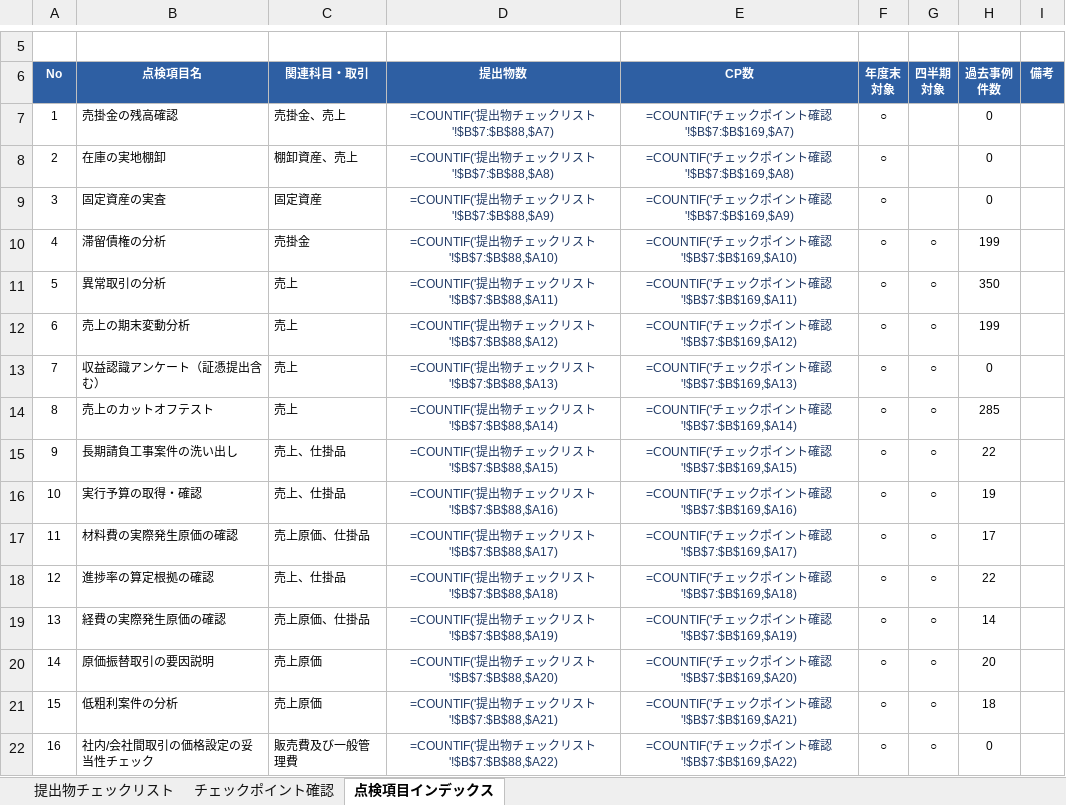
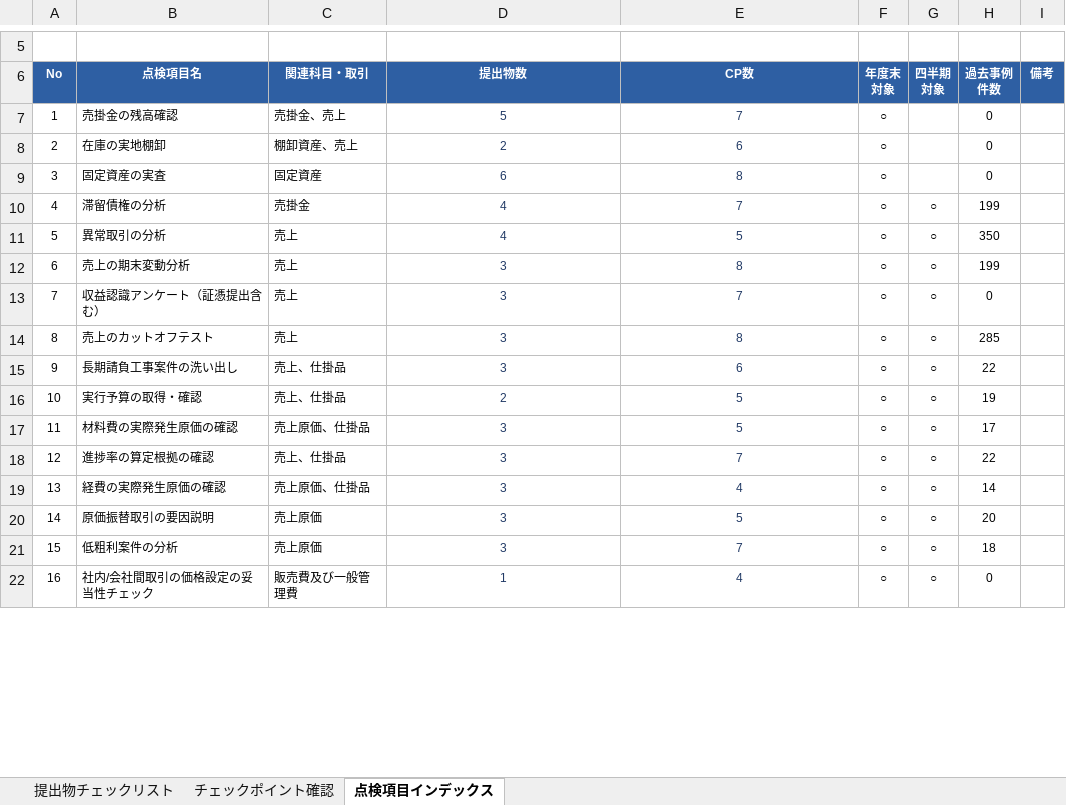
Before and after one commit to niniad/self-inspection-standards, an Excel workbook: output/自主点検チェックリスト_v2.xlsx, sheet 点検項目インデックス, drawn as a sheet; only a part is shown, gaps mark what is left out; values as stored, in another font and other column widths than the file's, no borders; formulas without a stored value are shown as written; table styles not drawn; the diff covers the shown part only; the diff names each change by its address in the sheet, - before the commit and + after, or states it on an @@ line.

```diff
--- a/output/自主点検チェックリスト_v2.xlsx (sheet 点検項目インデックス)
+++ b/output/自主点検チェックリスト_v2.xlsx (sheet 点検項目インデックス)
-D7 (提出物数): =COUNTIF('提出物チェックリスト'!$B$7:$B$88,$A7)
+D7 (提出物数): 5
-E7 (CP数): =COUNTIF('チェックポイント確認'!$B$7:$B$169,$A7)
+E7 (CP数): 7
-D8 (提出物数): =COUNTIF('提出物チェックリスト'!$B$7:$B$88,$A8)
+D8 (提出物数): 2
-E8 (CP数): =COUNTIF('チェックポイント確認'!$B$7:$B$169,$A8)
+E8 (CP数): 6
-D9 (提出物数): =COUNTIF('提出物チェックリスト'!$B$7:$B$88,$A9)
+D9 (提出物数): 6
-E9 (CP数): =COUNTIF('チェックポイント確認'!$B$7:$B$169,$A9)
+E9 (CP数): 8
-D10 (提出物数): =COUNTIF('提出物チェックリスト'!$B$7:$B$88,$A10)
+D10 (提出物数): 4
-E10 (CP数): =COUNTIF('チェックポイント確認'!$B$7:$B$169,$A10)
+E10 (CP数): 7
-D11 (提出物数): =COUNTIF('提出物チェックリスト'!$B$7:$B$88,$A11)
+D11 (提出物数): 4
-E11 (CP数): =COUNTIF('チェックポイント確認'!$B$7:$B$169,$A11)
+E11 (CP数): 5
-D12 (提出物数): =COUNTIF('提出物チェックリスト'!$B$7:$B$88,$A12)
+D12 (提出物数): 3
-E12 (CP数): =COUNTIF('チェックポイント確認'!$B$7:$B$169,$A12)
+E12 (CP数): 8
-D13 (提出物数): =COUNTIF('提出物チェックリスト'!$B$7:$B$88,$A13)
+D13 (提出物数): 3
-E13 (CP数): =COUNTIF('チェックポイント確認'!$B$7:$B$169,$A13)
+E13 (CP数): 7
-D14 (提出物数): =COUNTIF('提出物チェックリスト'!$B$7:$B$88,$A14)
+D14 (提出物数): 3
-E14 (CP数): =COUNTIF('チェックポイント確認'!$B$7:$B$169,$A14)
+E14 (CP数): 8
-D15 (提出物数): =COUNTIF('提出物チェックリスト'!$B$7:$B$88,$A15)
+D15 (提出物数): 3
-E15 (CP数): =COUNTIF('チェックポイント確認'!$B$7:$B$169,$A15)
+E15 (CP数): 6
-D16 (提出物数): =COUNTIF('提出物チェックリスト'!$B$7:$B$88,$A16)
+D16 (提出物数): 2
-E16 (CP数): =COUNTIF('チェックポイント確認'!$B$7:$B$169,$A16)
+E16 (CP数): 5
-D17 (提出物数): =COUNTIF('提出物チェックリスト'!$B$7:$B$88,$A17)
+D17 (提出物数): 3
-E17 (CP数): =COUNTIF('チェックポイント確認'!$B$7:$B$169,$A17)
+E17 (CP数): 5
-D18 (提出物数): =COUNTIF('提出物チェックリスト'!$B$7:$B$88,$A18)
+D18 (提出物数): 3
-E18 (CP数): =COUNTIF('チェックポイント確認'!$B$7:$B$169,$A18)
+E18 (CP数): 7
-D19 (提出物数): =COUNTIF('提出物チェックリスト'!$B$7:$B$88,$A19)
+D19 (提出物数): 3
-E19 (CP数): =COUNTIF('チェックポイント確認'!$B$7:$B$169,$A19)
+E19 (CP数): 4
-D20 (提出物数): =COUNTIF('提出物チェックリスト'!$B$7:$B$88,$A20)
+D20 (提出物数): 3
-E20 (CP数): =COUNTIF('チェックポイント確認'!$B$7:$B$169,$A20)
+E20 (CP数): 5
-D21 (提出物数): =COUNTIF('提出物チェックリスト'!$B$7:$B$88,$A21)
+D21 (提出物数): 3
-E21 (CP数): =COUNTIF('チェックポイント確認'!$B$7:$B$169,$A21)
+E21 (CP数): 7
-D22 (提出物数): =COUNTIF('提出物チェックリスト'!$B$7:$B$88,$A22)
+D22 (提出物数): 1
-E22 (CP数): =COUNTIF('チェックポイント確認'!$B$7:$B$169,$A22)
+E22 (CP数): 4
```
Also changed, not shown: 27 edited cells elsewhere in this sheet, input/20260605時点QA管理表_統合ver.xlsx, 10 other files.
